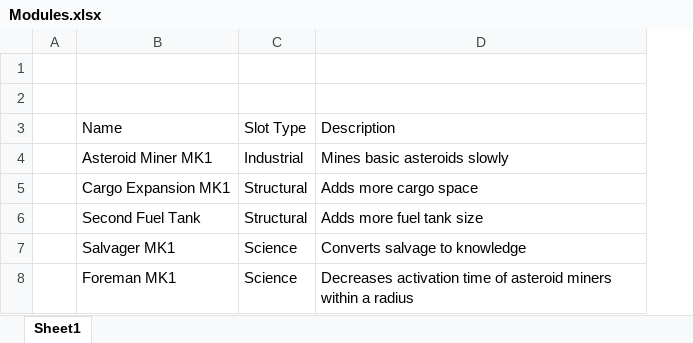
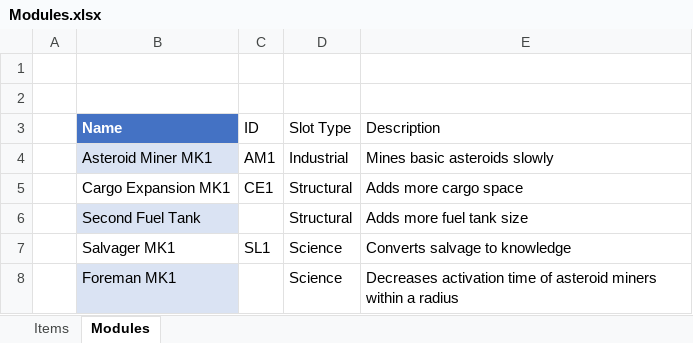
Before and after one commit to RyanRothweiler/SpaceUnknown, an Excel workbook: ProjectManagement/Modules.xlsx, sheet Modules, drawn as a sheet; values as stored, in another font and other column widths than the file's, no borders; table styles not drawn; the diff names each change by its address in the sheet, - before the commit and + after, or states it on an @@ line.

```diff
--- a/ProjectManagement/Modules.xlsx (sheet Modules)
+++ b/ProjectManagement/Modules.xlsx (sheet Modules)
-sheet tab: Sheet1
+sheet tab: Modules
+sheet tab: Items
+column C (ID), rows 4-7: AM1 | CE1 |  | SL1
@@ B3 fill: none → #4472C4, bold: off → on, text colour: black → #FFFFFF @@
-B4 fill: none
+B4 fill: #DAE3F3
-B6 fill: none
+B6 fill: #DAE3F3
-B8 fill: none
+B8 fill: #DAE3F3
```
Also changed, not shown: 17 other files.
